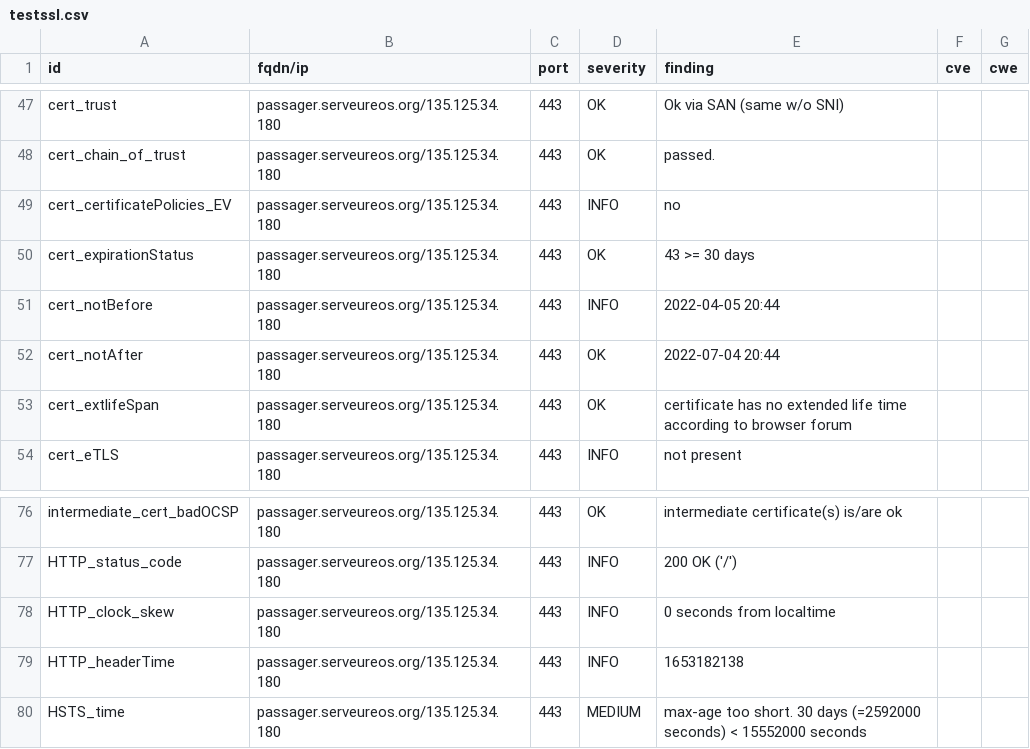
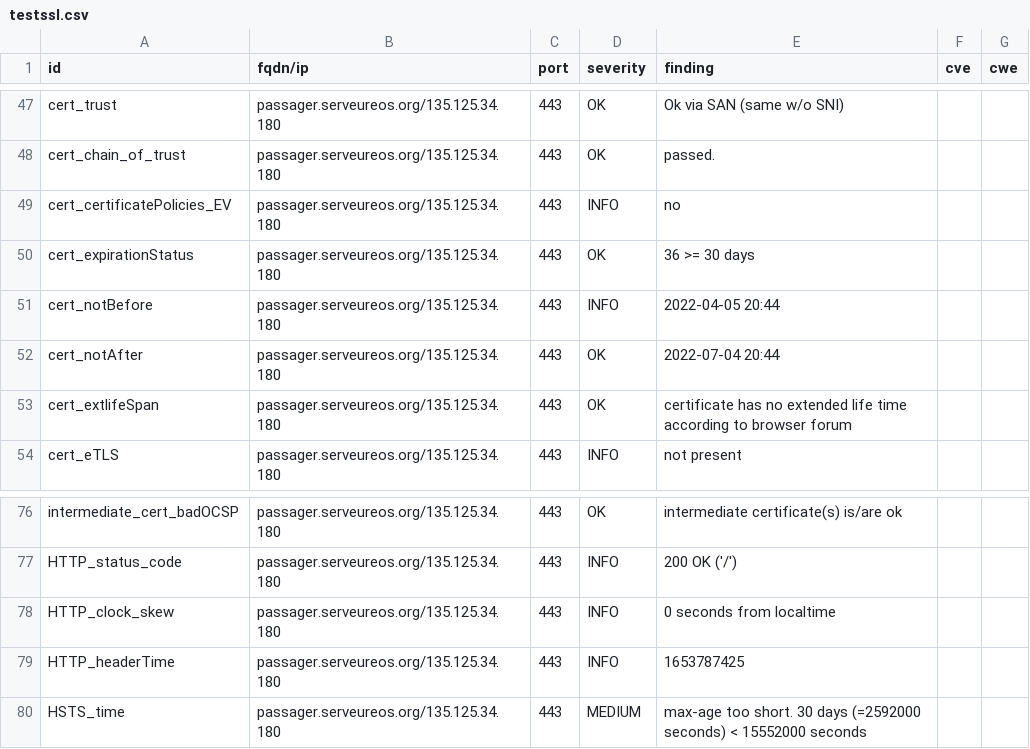
Before and after one commit to yann33380/testcovid, a CSV file: results/aHR0cHM6Ly9wYXNzYWdlci5zZXJ2ZXVyZW9zLm9yZy8=/testssl.csv, drawn as a sheet; only a part is shown, gaps mark what is left out.

```diff
--- a/results/aHR0cHM6Ly9wYXNzYWdlci5zZXJ2ZXVyZW9zLm9yZy8=/testssl.csv
+++ b/results/aHR0cHM6Ly9wYXNzYWdlci5zZXJ2ZXVyZW9zLm9yZy8=/testssl.csv
@@ -49,3 +49,3 @@
 "cert_certificatePolicies_EV","passager.serveureos.org/135.125.34.180","443","INFO","no","",""
-"cert_expirationStatus","passager.serveureos.org/135.125.34.180","443","OK","43 >= 30 days","",""
+"cert_expirationStatus","passager.serveureos.org/135.125.34.180","443","OK","36 >= 30 days","",""
 "cert_notBefore","passager.serveureos.org/135.125.34.180","443","INFO","2022-04-05 20:44","",""
@@ -78,3 +78,3 @@
 "HTTP_clock_skew","passager.serveureos.org/135.125.34.180","443","INFO","0 seconds from localtime","",""
-"HTTP_headerTime","passager.serveureos.org/135.125.34.180","443","INFO","1653182138","",""
+"HTTP_headerTime","passager.serveureos.org/135.125.34.180","443","INFO","1653787425","",""
 "HSTS_time","passager.serveureos.org/135.125.34.180","443","MEDIUM","max-age too short. 30 days (=2592000 seconds) < 15552000 seconds","",""
```
Also changed, not shown: 14 other files.
